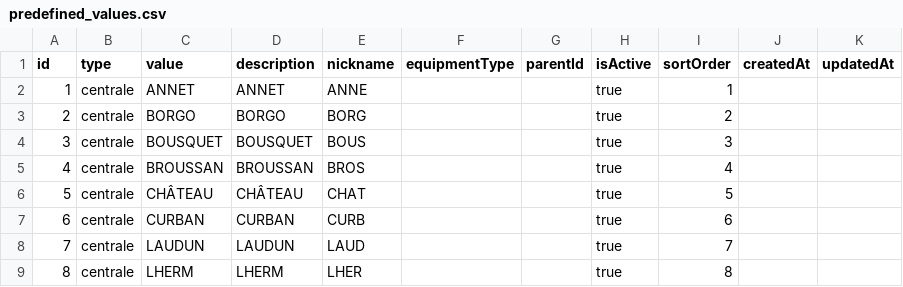
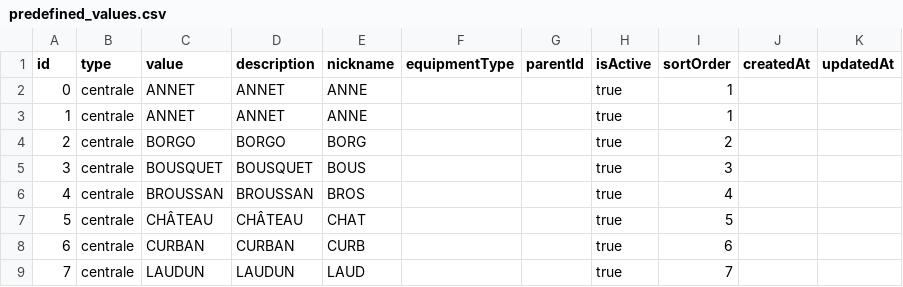
Before and after one commit to Adobageedo/supervision, a CSV file: csv_data/predefined_values.csv, drawn as a sheet; only a part is shown; the shorter side is filled out with more unchanged rows.

Commit message:
Update predefined_values.csv

```diff
--- a/csv_data/predefined_values.csv
+++ b/csv_data/predefined_values.csv
@@ -1,2 +1,3 @@
 id,type,value,description,nickname,equipmentType,parentId,isActive,sortOrder,createdAt,updatedAt
+0,centrale,ANNET,ANNET,ANNE,,,true,1,,
 1,centrale,ANNET,ANNET,ANNE,,,true,1,,
```
